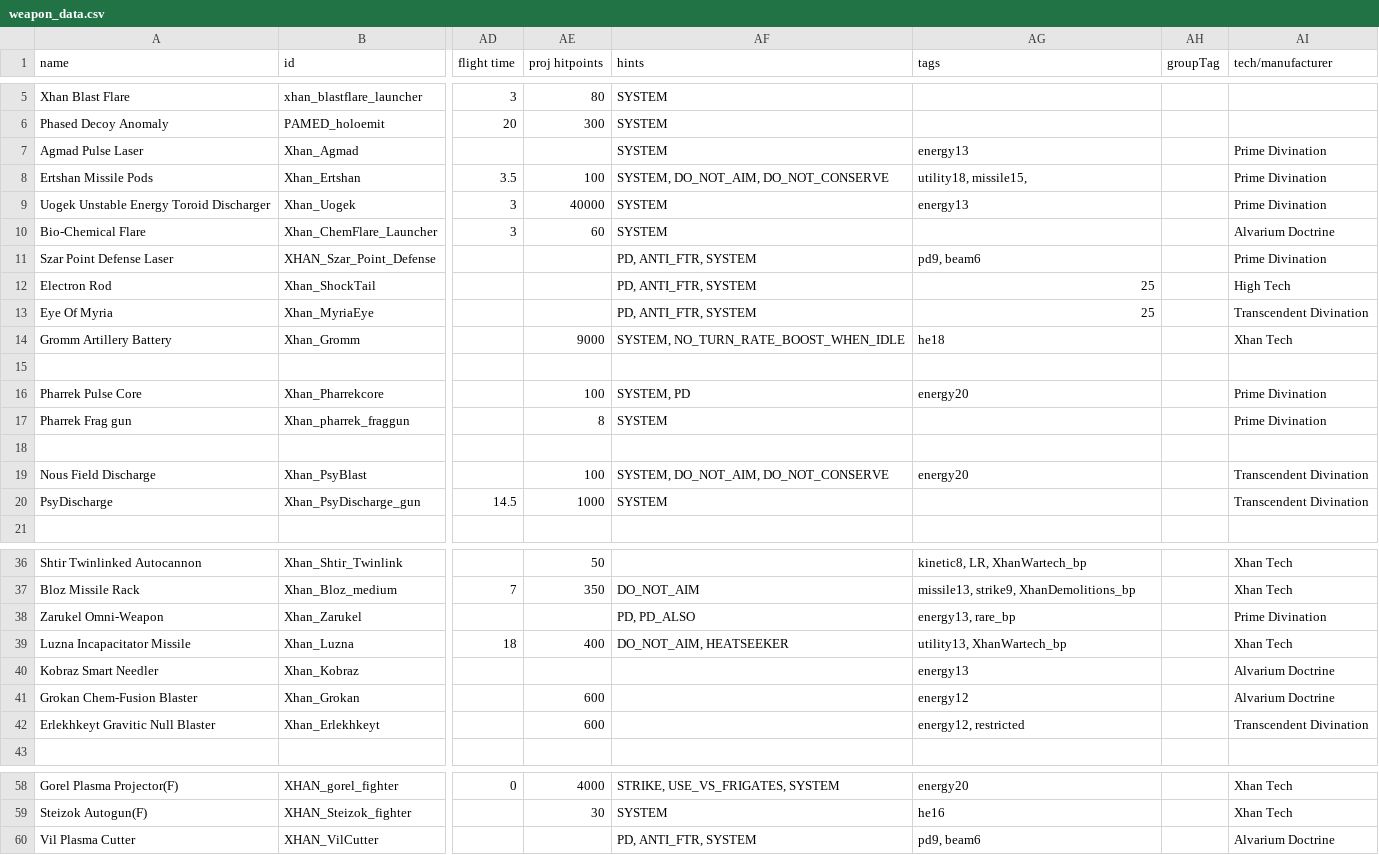
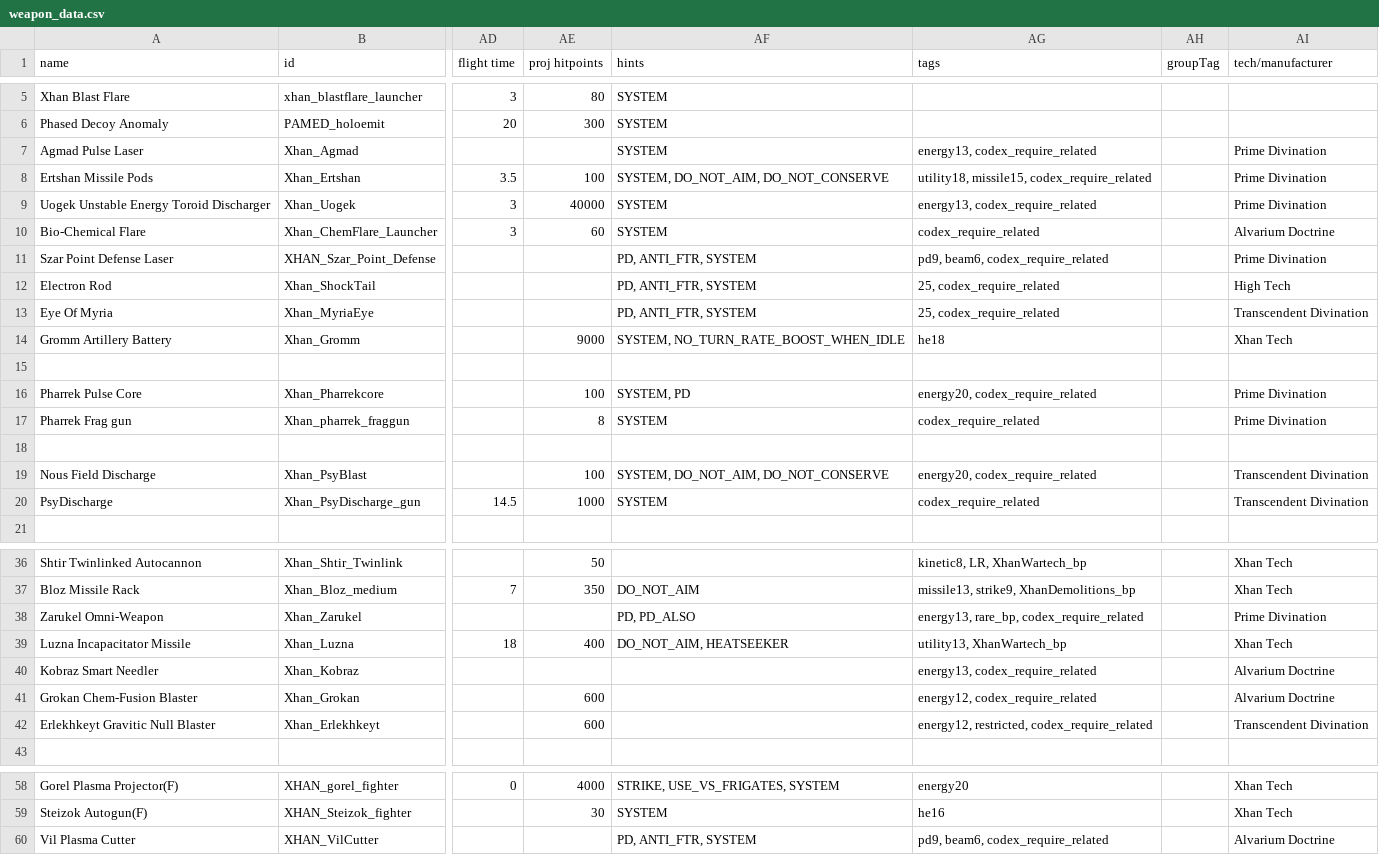
Before and after one commit to Xaiier/XhanEmpire, a CSV file: data/weapons/weapon_data.csv, drawn as a sheet; only a part is shown, gaps mark what is left out; the diff covers the shown part only; the diff names each change by its address in the sheet, - before the commit and + after, or states it on an @@ line.

Commit message:
codex updates

```diff
--- a/data/weapons/weapon_data.csv
+++ b/data/weapons/weapon_data.csv
-AG7 (tags): energy13
+AG7 (tags): energy13, codex_require_related
-AG8 (tags): utility18, missile15,
+AG8 (tags): utility18, missile15, codex_require_related
-AG9 (tags): energy13
+AG9 (tags): energy13, codex_require_related
-AG10 (tags): (empty)
+AG10 (tags): codex_require_related
-AG11 (tags): pd9, beam6
+AG11 (tags): pd9, beam6, codex_require_related
-AG12:AG13 (tags): 25
+AG12:AG13 (tags): 25, codex_require_related
-AG16 (tags): energy20
+AG16 (tags): energy20, codex_require_related
-AG17 (tags): (empty)
+AG17 (tags): codex_require_related
-AG19 (tags): energy20
+AG19 (tags): energy20, codex_require_related
-AG20 (tags): (empty)
+AG20 (tags): codex_require_related
-AG38 (tags): energy13, rare_bp
+AG38 (tags): energy13, rare_bp, codex_require_related
-AG40 (tags): energy13
+AG40 (tags): energy13, codex_require_related
-AG41 (tags): energy12
+AG41 (tags): energy12, codex_require_related
-AG42 (tags): energy12, restricted
+AG42 (tags): energy12, restricted, codex_require_related
-AG60 (tags): pd9, beam6
+AG60 (tags): pd9, beam6, codex_require_related
```
Also changed, not shown: 4 edited cells elsewhere in this file, data/hullmods/hull_mods.csv, data/hulls/ship_data.csv, 1 other file.
